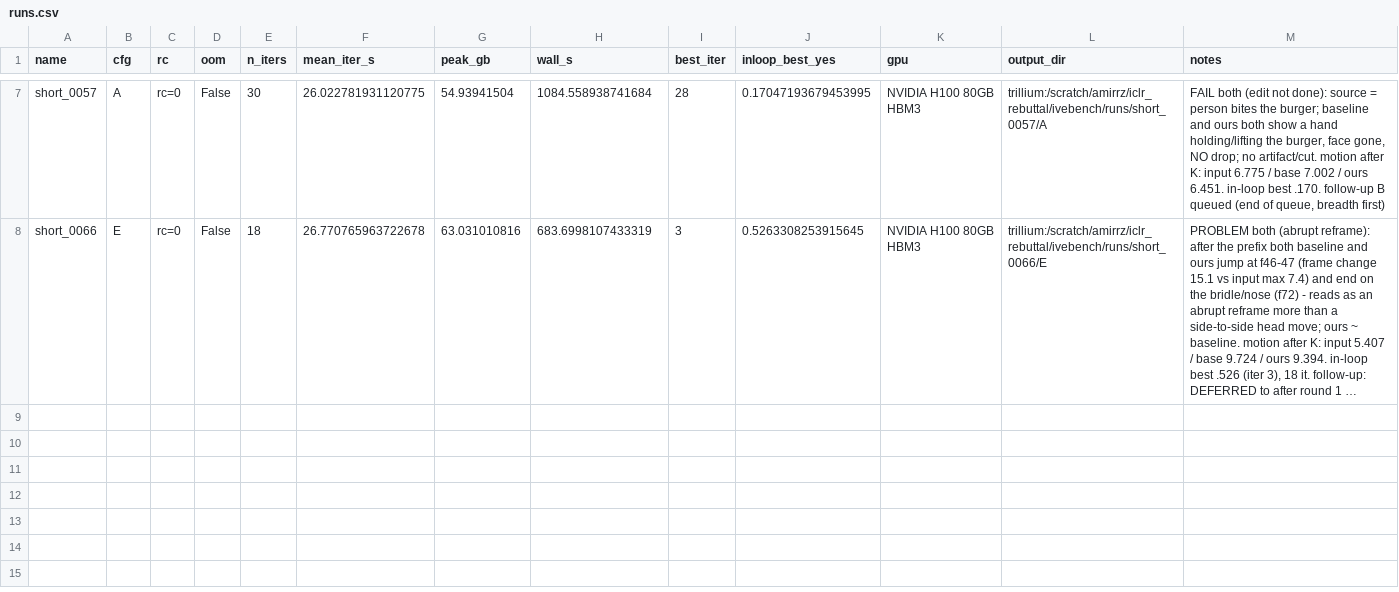
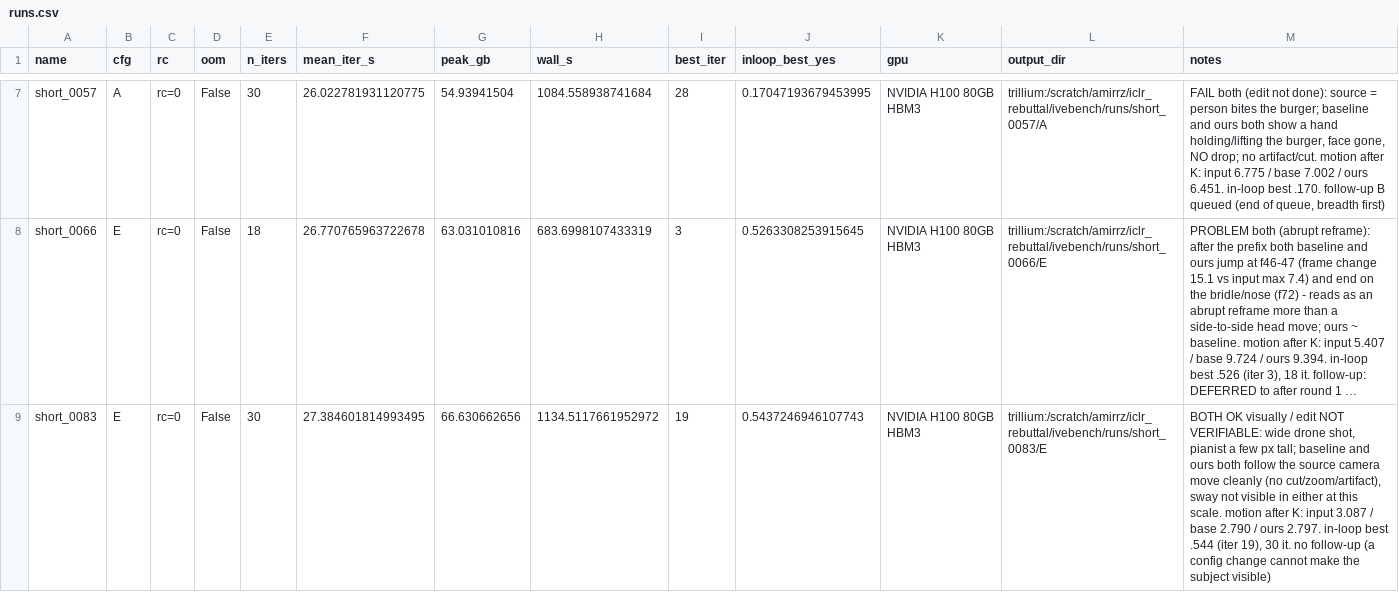
Before and after one commit to amirhossein-razlighi/Sound_Sparks_Motion, a CSV file: results_trillium/ivebench/runs.csv, drawn as a sheet; only a part is shown, gaps mark what is left out; long unchanged cells end in …; the diff names each change by its address in the sheet, - before the commit and + after, or states it on an @@ line.

```diff
--- a/results_trillium/ivebench/runs.csv
+++ b/results_trillium/ivebench/runs.csv
+row 9: short_0083 | E | rc=0 | False | 30 | 27.384601814993495 | 66.630662656 | 1134.5117661952972 | 19 | 0.5437246946107743 | NVIDIA H100 80GB HBM3 | trillium:/scratch/amirrz/iclr_rebuttal/ivebench/runs/short_0083/E | BOTH OK visually / edit NOT VERIFIABLE: wide drone shot, pianist a few px tall; baseline and ours both follow the source camera move cleanly (no cut/zoom/artifact), sway not visible in either at this scale. motion after K: input 3.087 / base 2.790 / ours 2.797. in-loop best .544 (iter 19), 30 it. no follow-up (a config change cannot make the subject visible)
```
Also changed, not shown: 2 other files.
